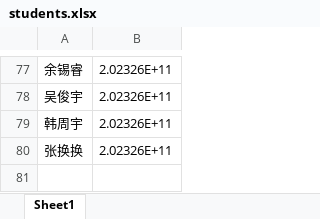
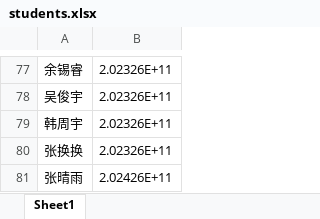
Before and after one commit to ShelpAm/homework-collection, an Excel workbook: students.xlsx, sheet Sheet1, drawn as a sheet; only a part is shown, gaps mark what is left out; values as stored, in another font and other column widths than the file's, no borders; the diff names each change by its address in the sheet, - before the commit and + after, or states it on an @@ line.

Commit message:
chore: add zqy

```diff
--- a/students.xlsx (sheet Sheet1)
+++ b/students.xlsx (sheet Sheet1)
+row 81: 张晴雨 | 2.02426E+11
```
